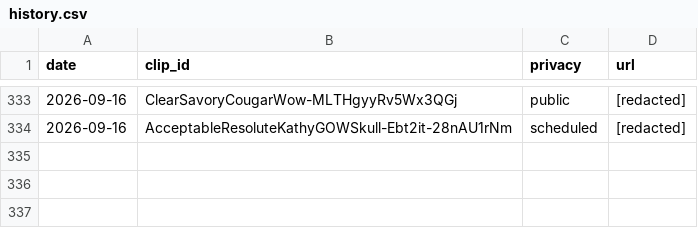
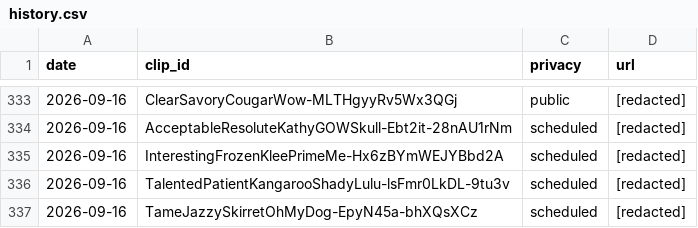
Before and after one commit to chat94534-oss/clip-autoposter, a CSV file: logs/history.csv, drawn as a sheet; only a part is shown, gaps mark what is left out.

```diff
--- a/logs/history.csv
+++ b/logs/history.csv
@@ -334 +334,4 @@ date,clip_id,privacy,url
 2026-09-16,AcceptableResoluteKathyGOWSkull-Ebt2it-28nAU1rNm,scheduled,[redacted]
+2026-09-16,InterestingFrozenKleePrimeMe-Hx6zBYmWEJYBbd2A,scheduled,[redacted]
+2026-09-16,TalentedPatientKangarooShadyLulu-lsFmr0LkDL-9tu3v,scheduled,[redacted]
+2026-09-16,TameJazzySkirretOhMyDog-EpyN45a-bhXQsXCz,scheduled,[redacted]
```
Also changed, not shown: 1 other file.
